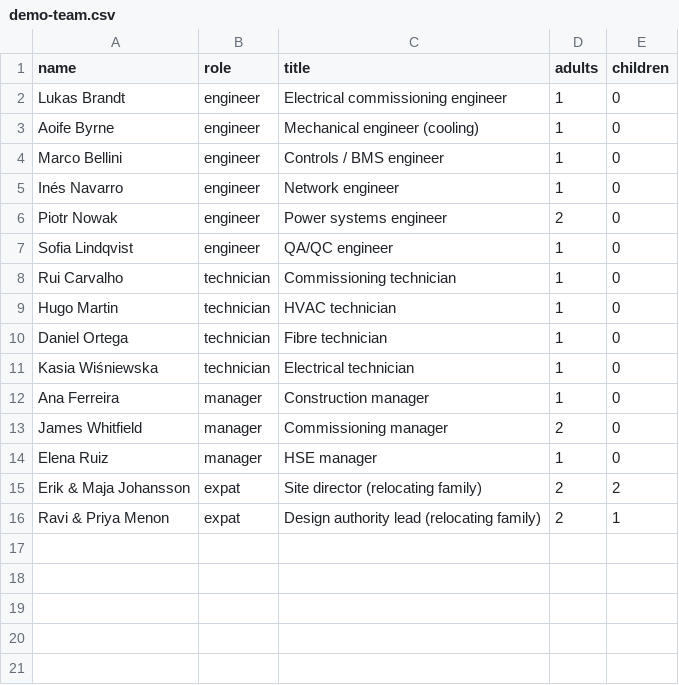
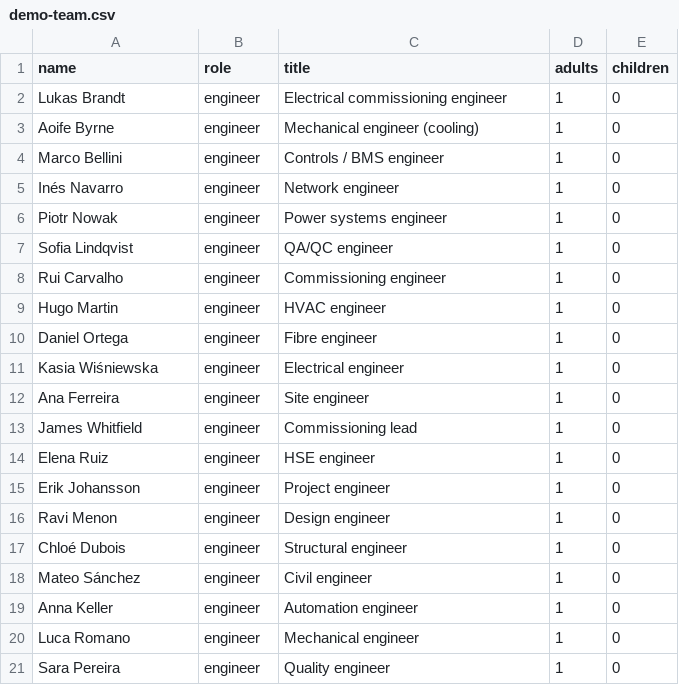
Before and after one commit to lucasmachadocr/proptech-project, a CSV file: public/demo-team.csv, drawn as a sheet.

```diff
--- a/public/demo-team.csv
+++ b/public/demo-team.csv
@@ -5,12 +5,17 @@ Marco Bellini,engineer,Controls / BMS engineer,1,0
 Inés Navarro,engineer,Network engineer,1,0
-Piotr Nowak,engineer,Power systems engineer,2,0
+Piotr Nowak,engineer,Power systems engineer,1,0
 Sofia Lindqvist,engineer,QA/QC engineer,1,0
-Rui Carvalho,technician,Commissioning technician,1,0
-Hugo Martin,technician,HVAC technician,1,0
-Daniel Ortega,technician,Fibre technician,1,0
-Kasia Wiśniewska,technician,Electrical technician,1,0
-Ana Ferreira,manager,Construction manager,1,0
-James Whitfield,manager,Commissioning manager,2,0
-Elena Ruiz,manager,HSE manager,1,0
-Erik & Maja Johansson,expat,Site director (relocating family),2,2
-Ravi & Priya Menon,expat,Design authority lead (relocating family),2,1
+Rui Carvalho,engineer,Commissioning engineer,1,0
+Hugo Martin,engineer,HVAC engineer,1,0
+Daniel Ortega,engineer,Fibre engineer,1,0
+Kasia Wiśniewska,engineer,Electrical engineer,1,0
+Ana Ferreira,engineer,Site engineer,1,0
+James Whitfield,engineer,Commissioning lead,1,0
+Elena Ruiz,engineer,HSE engineer,1,0
+Erik Johansson,engineer,Project engineer,1,0
+Ravi Menon,engineer,Design engineer,1,0
+Chloé Dubois,engineer,Structural engineer,1,0
+Mateo Sánchez,engineer,Civil engineer,1,0
+Anna Keller,engineer,Automation engineer,1,0
+Luca Romano,engineer,Mechanical engineer,1,0
+Sara Pereira,engineer,Quality engineer,1,0
```
Also changed, not shown: 1 other file.
